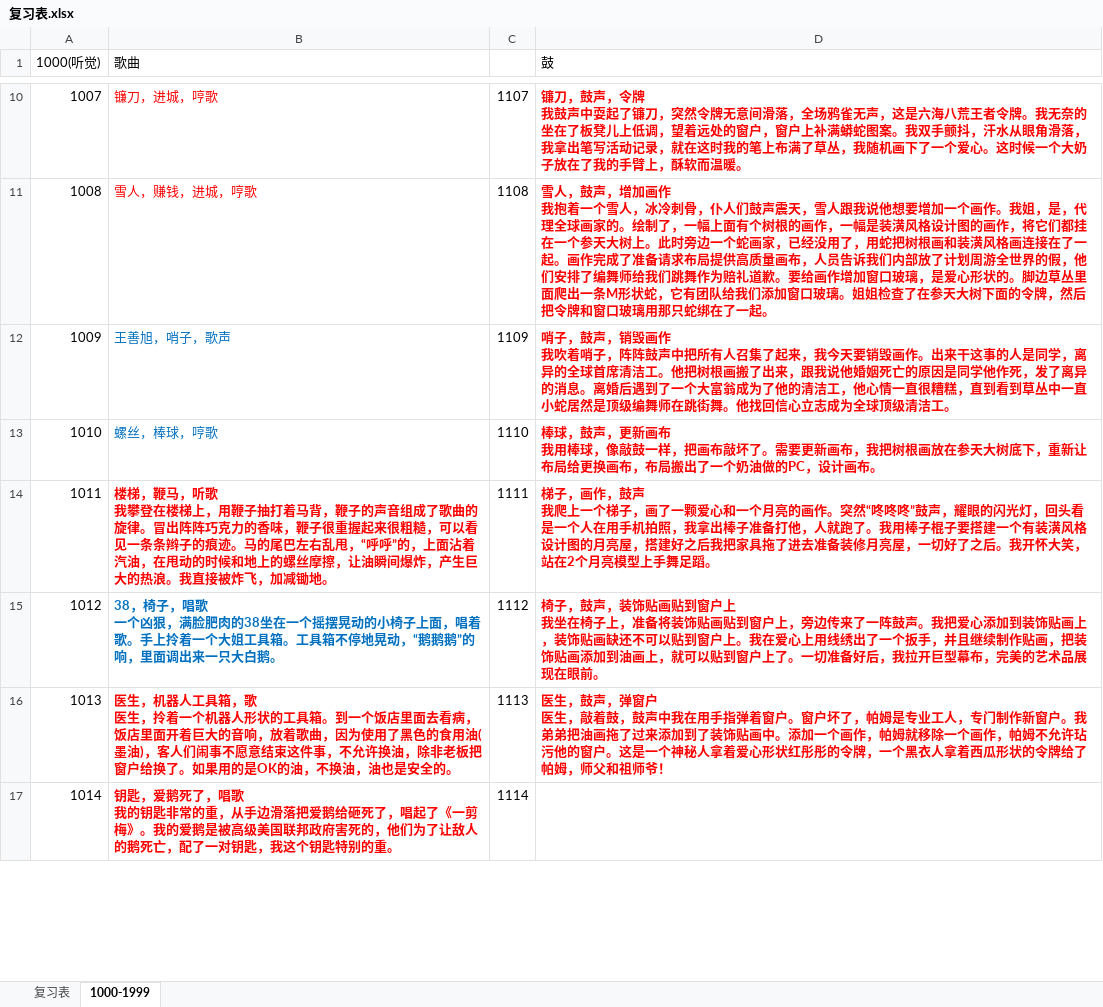
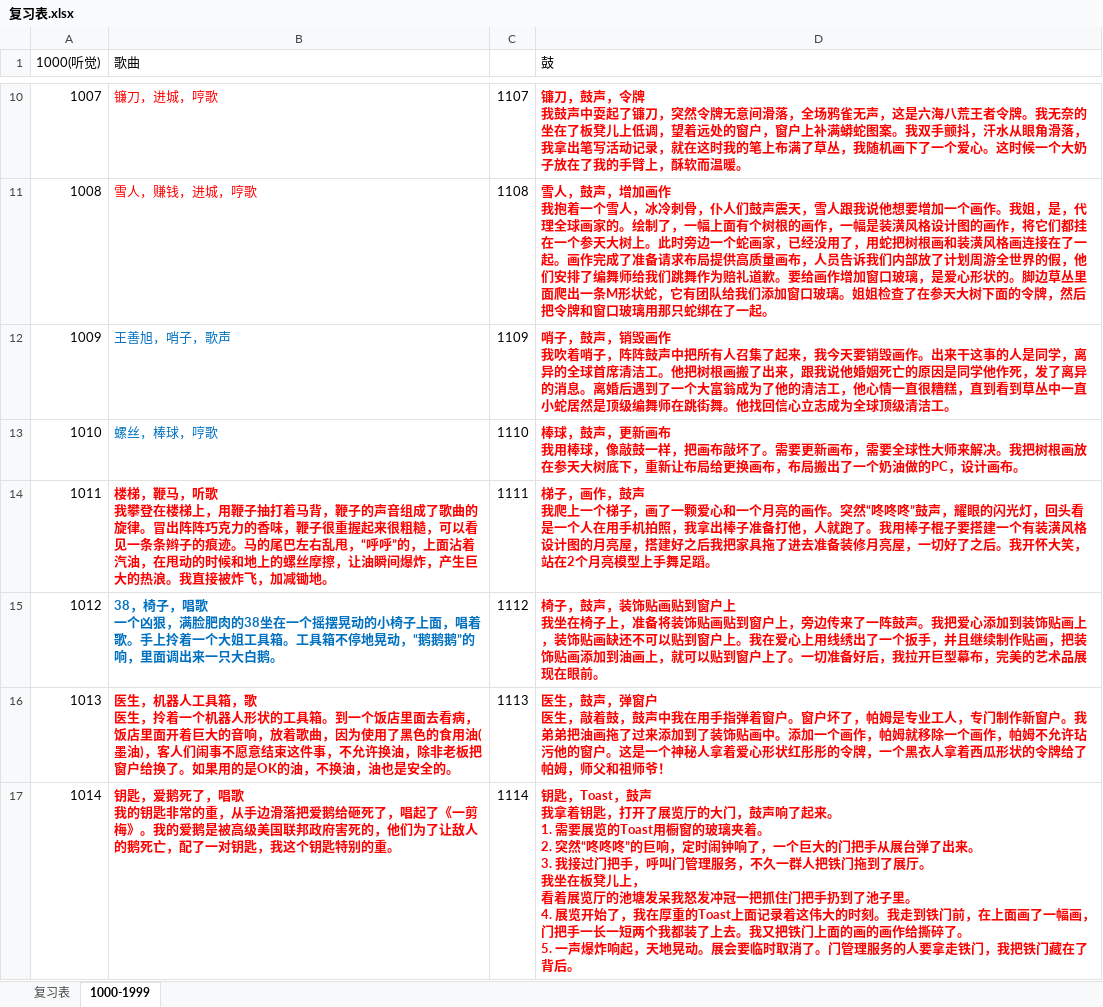
Before and after one commit to FeatherHunter/StudyNotes, an Excel workbook: feather/复习表.xlsx, sheet 1000-1999, drawn as a sheet; only a part is shown, gaps mark what is left out; values as stored, in another font and other column widths than the file's, no borders; ↵ is a line break in a cell; the diff covers the shown part only; the diff names each change by its address in the sheet, - before the commit and + after, or states it on an @@ line.

```diff
--- a/feather/复习表.xlsx (sheet 1000-1999)
+++ b/feather/复习表.xlsx (sheet 1000-1999)
-D13 (鼓): …新画布，我把树根…
+D13 (鼓): …新画布，需要全球性大师来解决。我把树根…
-D17 (鼓): (empty)
+D17 (鼓): 钥匙，Toast，鼓声 ↵ 我拿着钥匙，打开了展览厅的大门，鼓声响了起来。 ↵ 1. 需要展览的Toast用橱窗的玻璃夹着。 ↵ 2. 突然“咚咚咚”的巨响，定时闹钟响了，一个巨大的门把手从展台弹了出来。 ↵ 3. 我接过门把手，呼叫门管理服务，不久一群人把铁门拖到了展厅。 ↵ 我坐在板凳儿上， ↵ 看着展览厅的池塘发呆我怒发冲冠一把抓住门把手扔到了池子里。 ↵ 4. 展览开始了，我在厚重的Toast上面记录着这伟大的时刻。我走到铁门前，在上面画了一幅画，门把手一长一短两个我都装了上去。我又把铁门上面的画的画作给撕碎了。 ↵ 5. 一声爆炸响起，天地晃动。展会要临时取消了。门管理服务的人要拿走铁门，我把铁门藏在了背后。
```
Also changed, not shown: 5 edited cells and cell formats elsewhere in this sheet, sheet 复习表.
